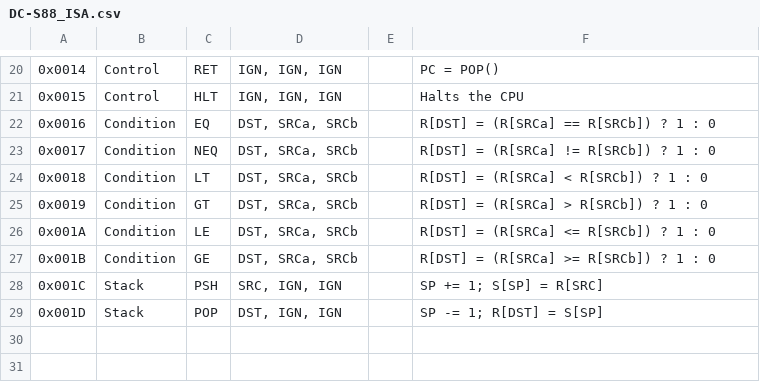
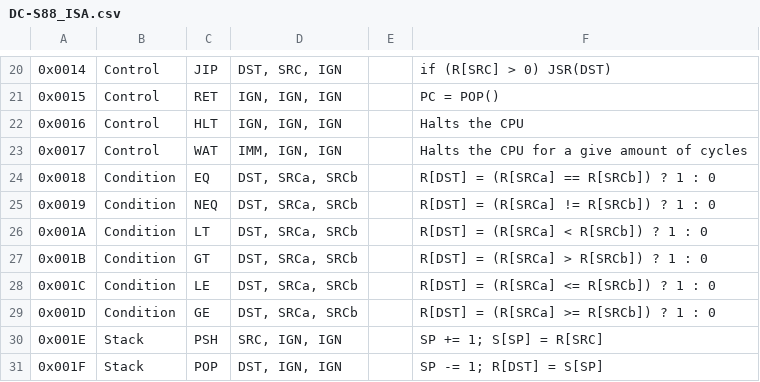
Before and after one commit to CSLRDoesntGameDev/DarkComputers, a CSV file: src/main/resources/assets/darkcomputers/compiler_langsrc/DC-S88_ISA.csv, drawn as a sheet; only a part is shown, gaps mark what is left out; the diff covers the shown part only.

```diff
--- a/src/main/resources/assets/darkcomputers/compiler_langsrc/DC-S88_ISA.csv
+++ b/src/main/resources/assets/darkcomputers/compiler_langsrc/DC-S88_ISA.csv
@@ -20,10 +20,12 @@
-0x0014,Control,RET,"IGN, IGN, IGN",,PC = POP()
-0x0015,Control,HLT,"IGN, IGN, IGN",,Halts the CPU
-0x0016,Condition,EQ,"DST, SRCa, SRCb",,R[DST] = (R[SRCa] == R[SRCb]) ? 1 : 0
-0x0017,Condition,NEQ,"DST, SRCa, SRCb",,R[DST] = (R[SRCa] != R[SRCb]) ? 1 : 0
-0x0018,Condition,LT,"DST, SRCa, SRCb",,R[DST] = (R[SRCa] < R[SRCb]) ? 1 : 0
-0x0019,Condition,GT,"DST, SRCa, SRCb",,R[DST] = (R[SRCa] > R[SRCb]) ? 1 : 0
-0x001A,Condition,LE,"DST, SRCa, SRCb",,R[DST] = (R[SRCa] <= R[SRCb]) ? 1 : 0
-0x001B,Condition,GE,"DST, SRCa, SRCb",,R[DST] = (R[SRCa] >= R[SRCb]) ? 1 : 0
-0x001C,Stack,PSH,"SRC, IGN, IGN",,SP += 1; S[SP] = R[SRC]
-0x001D,Stack,POP,"DST, IGN, IGN",,SP -= 1; R[DST] = S[SP]
+0x0014,Control,JIP,"DST, SRC, IGN",,if (R[SRC] > 0) JSR(DST)
+0x0015,Control,RET,"IGN, IGN, IGN",,PC = POP()
+0x0016,Control,HLT,"IGN, IGN, IGN",,Halts the CPU
+0x0017,Control,WAT,"IMM, IGN, IGN",,Halts the CPU for a give amount of cycles
+0x0018,Condition,EQ,"DST, SRCa, SRCb",,R[DST] = (R[SRCa] == R[SRCb]) ? 1 : 0
+0x0019,Condition,NEQ,"DST, SRCa, SRCb",,R[DST] = (R[SRCa] != R[SRCb]) ? 1 : 0
+0x001A,Condition,LT,"DST, SRCa, SRCb",,R[DST] = (R[SRCa] < R[SRCb]) ? 1 : 0
+0x001B,Condition,GT,"DST, SRCa, SRCb",,R[DST] = (R[SRCa] > R[SRCb]) ? 1 : 0
+0x001C,Condition,LE,"DST, SRCa, SRCb",,R[DST] = (R[SRCa] <= R[SRCb]) ? 1 : 0
+0x001D,Condition,GE,"DST, SRCa, SRCb",,R[DST] = (R[SRCa] >= R[SRCb]) ? 1 : 0
+0x001E,Stack,PSH,"SRC, IGN, IGN",,SP += 1; S[SP] = R[SRC]
+0x001F,Stack,POP,"DST, IGN, IGN",,SP -= 1; R[DST] = S[SP]
```
Also changed, not shown: 37 edited cells elsewhere in this file, 38 other files.
